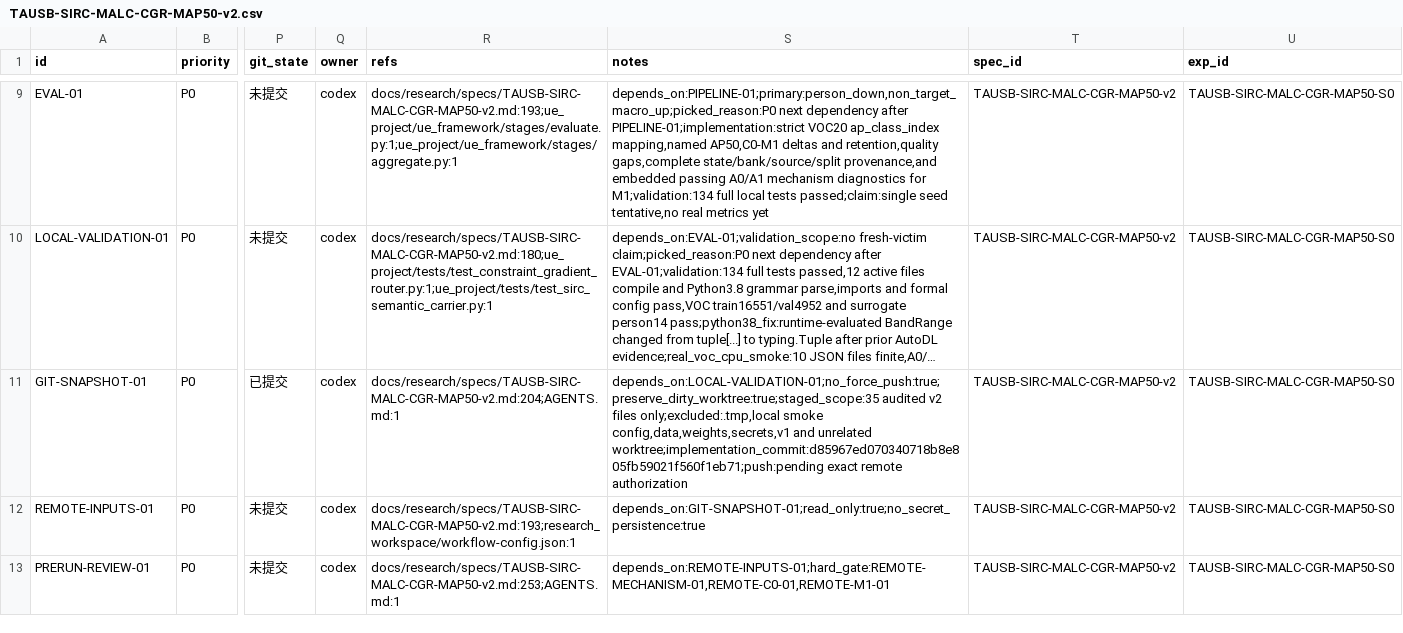
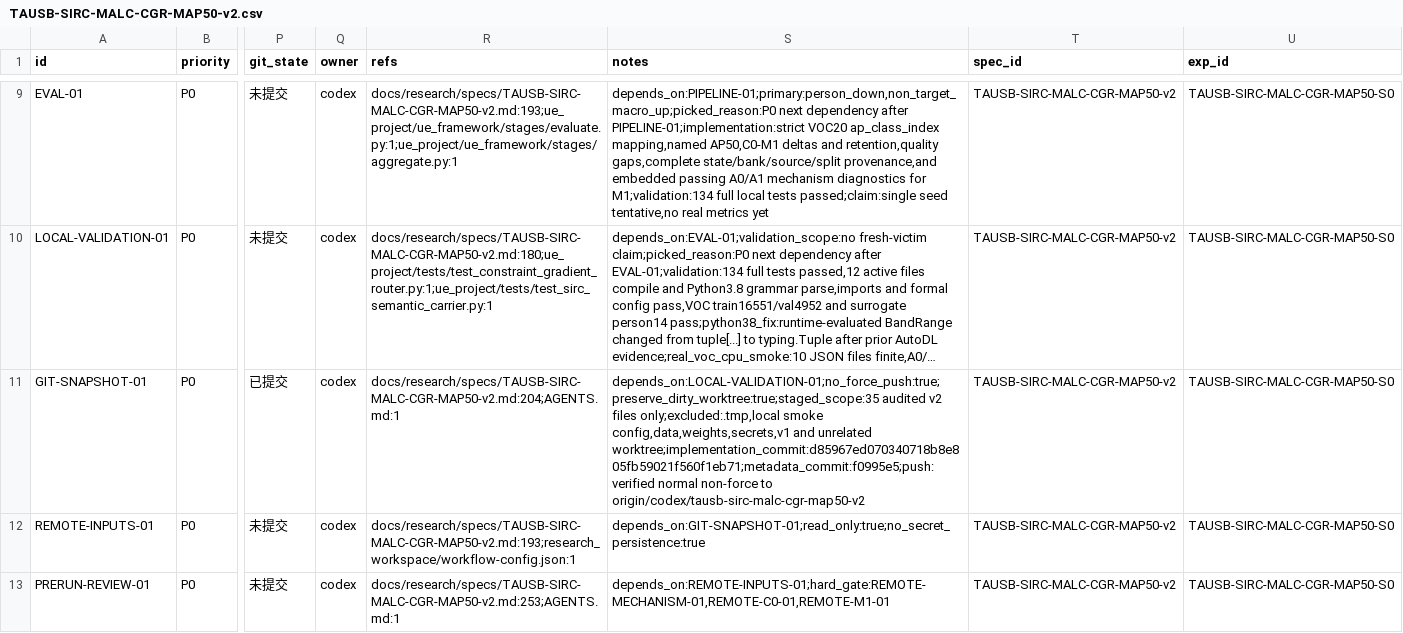
Before and after one commit to gql119/autodl-tmp, a CSV file: issues/TAUSB-SIRC-MALC-CGR-MAP50-v2.csv, drawn as a sheet; only a part is shown, gaps mark what is left out; long unchanged cells end in …; the diff names each change by its address in the sheet, - before the commit and + after, or states it on an @@ line.

Commit message:
chore: record v2 branch publication

```diff
--- a/issues/TAUSB-SIRC-MALC-CGR-MAP50-v2.csv
+++ b/issues/TAUSB-SIRC-MALC-CGR-MAP50-v2.csv
-S11 (notes): …and unrelated worktree;implementation_commit:d85967ed070340718b8e805fb59021f560f1eb71;push:pending exact remote authorization
+S11 (notes): …and unrelated worktree;implementation_commit:d85967ed070340718b8e805fb59021f560f1eb71;metadata_commit:f0995e5;push:verified normal non-force to origin/codex/tausb-sirc-malc-cgr-map50-v2
```
Also changed, not shown: 1 other file.
